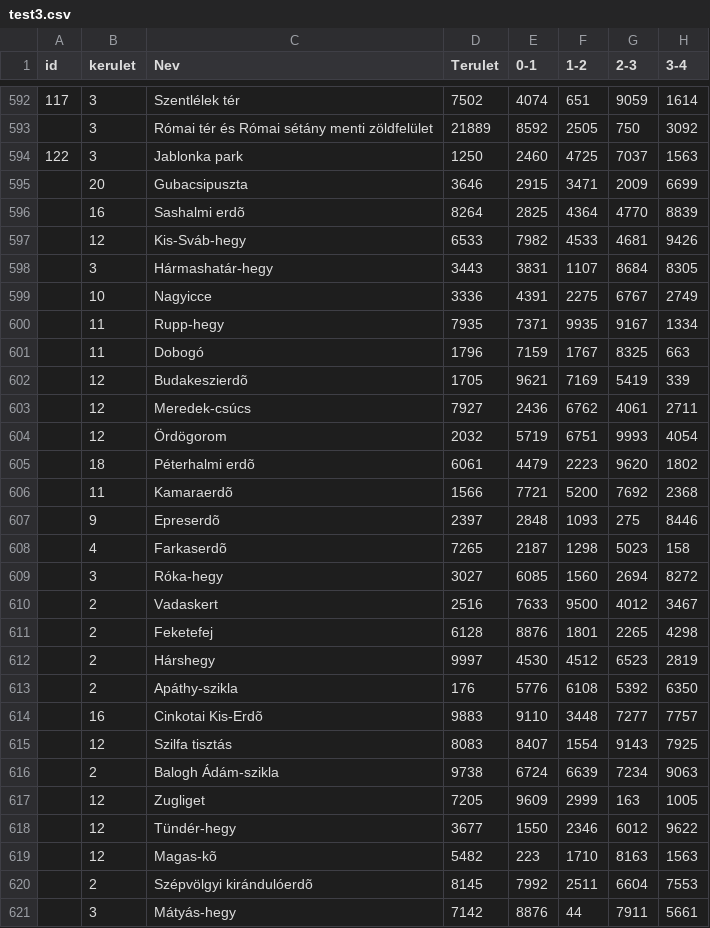
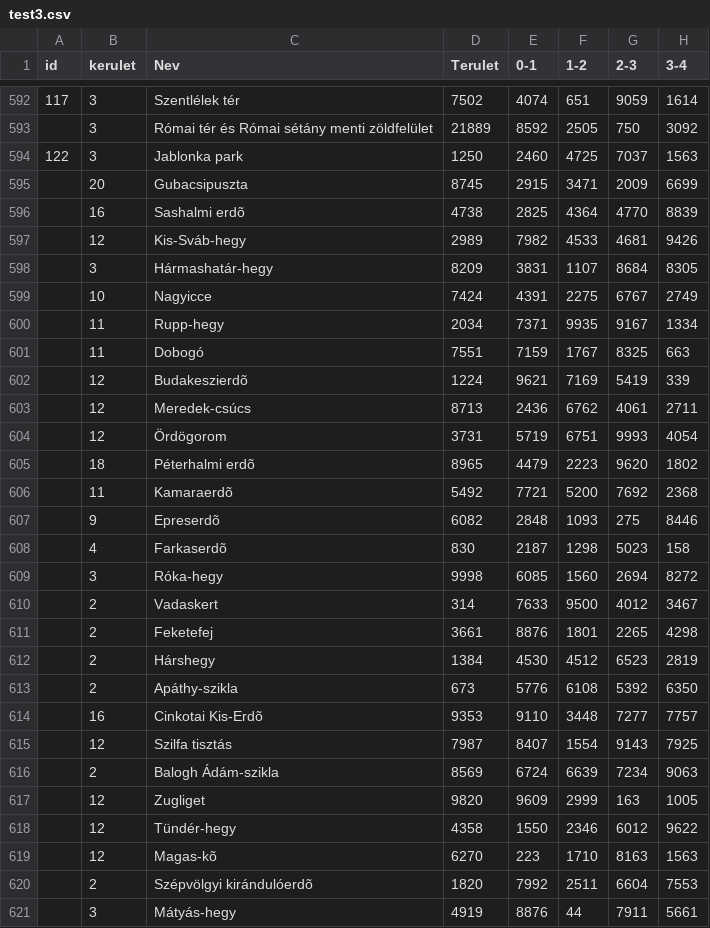
Before and after one commit to horn1994/ProjectGreenCity, a CSV file: test_data/test3.csv, drawn as a sheet; only a part is shown, gaps mark what is left out; the diff covers the shown part only; the diff names each change by its address in the sheet, - before the commit and + after, or states it on an @@ line.

```diff
--- a/test_data/test3.csv
+++ b/test_data/test3.csv
-D595 (Terulet): 3646
+D595 (Terulet): 8745
-D596 (Terulet): 8264
+D596 (Terulet): 4738
-D597 (Terulet): 6533
+D597 (Terulet): 2989
-D598 (Terulet): 3443
+D598 (Terulet): 8209
-D599 (Terulet): 3336
+D599 (Terulet): 7424
-D600 (Terulet): 7935
+D600 (Terulet): 2034
-D601 (Terulet): 1796
+D601 (Terulet): 7551
-D602 (Terulet): 1705
+D602 (Terulet): 1224
-D603 (Terulet): 7927
+D603 (Terulet): 8713
-D604 (Terulet): 2032
+D604 (Terulet): 3731
-D605 (Terulet): 6061
+D605 (Terulet): 8965
-D606 (Terulet): 1566
+D606 (Terulet): 5492
-D607 (Terulet): 2397
+D607 (Terulet): 6082
-D608 (Terulet): 7265
+D608 (Terulet): 830
-D609 (Terulet): 3027
+D609 (Terulet): 9998
-D610 (Terulet): 2516
+D610 (Terulet): 314
-D611 (Terulet): 6128
+D611 (Terulet): 3661
-D612 (Terulet): 9997
+D612 (Terulet): 1384
-D613 (Terulet): 176
+D613 (Terulet): 673
-D614 (Terulet): 9883
+D614 (Terulet): 9353
-D615 (Terulet): 8083
+D615 (Terulet): 7987
-D616 (Terulet): 9738
+D616 (Terulet): 8569
-D617 (Terulet): 7205
+D617 (Terulet): 9820
-D618 (Terulet): 3677
+D618 (Terulet): 4358
-D619 (Terulet): 5482
+D619 (Terulet): 6270
-D620 (Terulet): 8145
+D620 (Terulet): 1820
-D621 (Terulet): 7142
+D621 (Terulet): 4919
```
Also changed, not shown: 16 edited cells elsewhere in this file, test_data/test1.csv, test_data/test2.csv, 5 other files.
